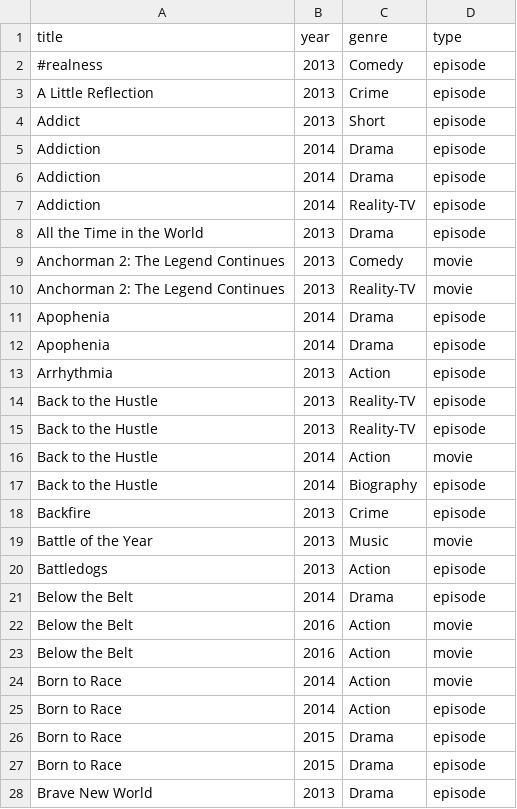
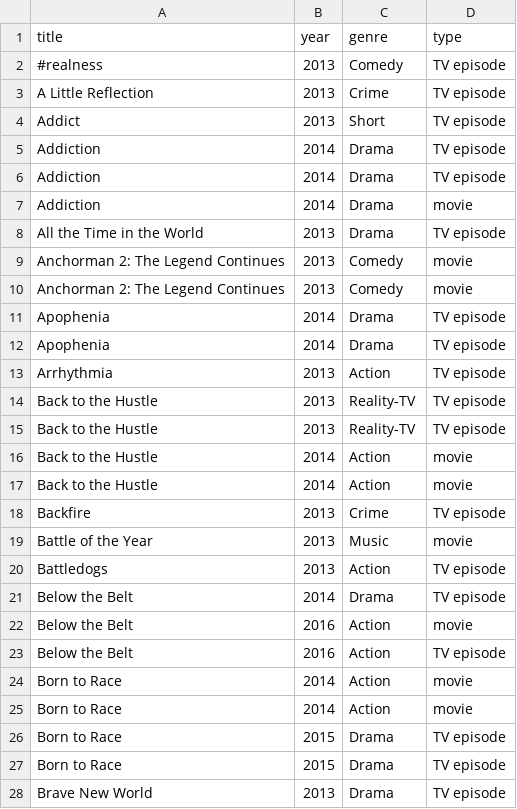
Before and after one commit to blazerzero/duo-clean, a CSV file: server/data/dirty_omdb_14.csv, drawn as a sheet; only a part is shown; the diff covers the shown part only.

```diff
--- a/server/data/dirty_omdb_14.csv
+++ b/server/data/dirty_omdb_14.csv
@@ -1,28 +1,28 @@
 title,year,genre,type
-#realness,2013,Comedy,episode
-A Little Reflection,2013,Crime,episode
-Addict,2013,Short,episode
-Addiction,2014,Drama,episode
-Addiction,2014,Drama,episode
-Addiction,2014,Reality-TV,episode
-All the Time in the World,2013,Drama,episode
+#realness,2013,Comedy,TV episode
+A Little Reflection,2013,Crime,TV episode
+Addict,2013,Short,TV episode
+Addiction,2014,Drama,TV episode
+Addiction,2014,Drama,TV episode
+Addiction,2014,Drama,movie
+All the Time in the World,2013,Drama,TV episode
 Anchorman 2: The Legend Continues,2013,Comedy,movie
-Anchorman 2: The Legend Continues,2013,Reality-TV,movie
-Apophenia,2014,Drama,episode
-Apophenia,2014,Drama,episode
-Arrhythmia,2013,Action,episode
-Back to the Hustle,2013,Reality-TV,episode
-Back to the Hustle,2013,Reality-TV,episode
+Anchorman 2: The Legend Continues,2013,Comedy,movie
+Apophenia,2014,Drama,TV episode
+Apophenia,2014,Drama,TV episode
+Arrhythmia,2013,Action,TV episode
+Back to the Hustle,2013,Reality-TV,TV episode
+Back to the Hustle,2013,Reality-TV,TV episode
 Back to the Hustle,2014,Action,movie
-Back to the Hustle,2014,Biography,episode
-Backfire,2013,Crime,episode
+Back to the Hustle,2014,Action,movie
+Backfire,2013,Crime,TV episode
 Battle of the Year,2013,Music,movie
-Battledogs,2013,Action,episode
-Below the Belt,2014,Drama,episode
+Battledogs,2013,Action,TV episode
+Below the Belt,2014,Drama,TV episode
 Below the Belt,2016,Action,movie
-Below the Belt,2016,Action,movie
+Below the Belt,2016,Action,TV episode
 Born to Race,2014,Action,movie
-Born to Race,2014,Action,episode
-Born to Race,2015,Drama,episode
-Born to Race,2015,Drama,episode
-Brave New World,2013,Drama,episode
+Born to Race,2014,Action,movie
+Born to Race,2015,Drama,TV episode
+Born to Race,2015,Drama,TV episode
+Brave New World,2013,Drama,TV episode
```
Also changed, not shown: 142 edited cells elsewhere in this file, server/data/changes/omdb_14.csv, server/data/changes/omdb_15.csv, 9 other files.
